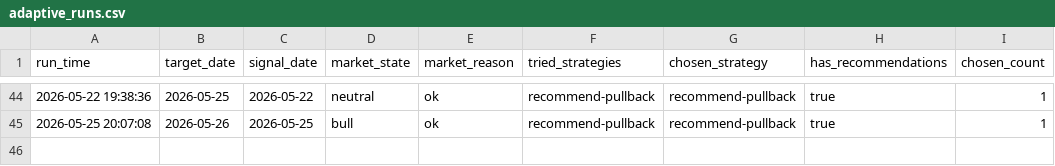
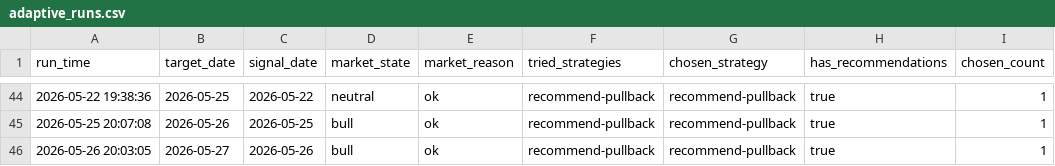
Before and after one commit to wuweiyuan/facai, a CSV file: reports/adaptive_runs.csv, drawn as a sheet; only a part is shown, gaps mark what is left out; the diff names each change by its address in the sheet, - before the commit and + after, or states it on an @@ line.

```diff
--- a/reports/adaptive_runs.csv
+++ b/reports/adaptive_runs.csv
+row 46: 2026-05-26 20:03:05 | 2026-05-27 | 2026-05-26 | bull | ok | recommend-pullback | recommend-pullback | true | 1
```
Also changed, not shown: reports/pullback_recommendations.csv, 3 other files.
